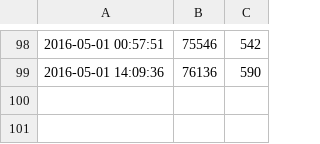
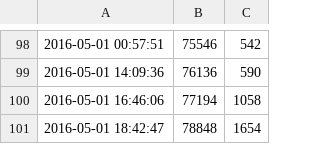
Before and after one commit to ajs-voices/clandestine-providence-ascendant-1, a CSV file: writing_log.csv, drawn as a sheet; only a part is shown, gaps mark what is left out; the diff names each change by its address in the sheet, - before the commit and + after, or states it on an @@ line.

```diff
--- a/writing_log.csv
+++ b/writing_log.csv
+row 100: 2016-05-01 16:46:06 | 77194 | 1058
+row 101: 2016-05-01 18:42:47 | 78848 | 1654
```
Also changed, not shown: 4 other files.
